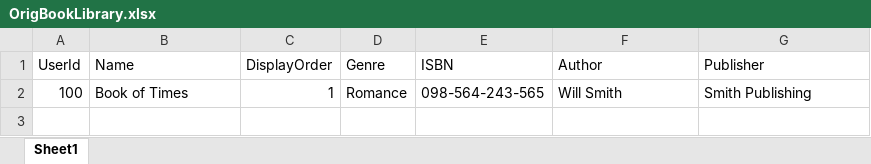
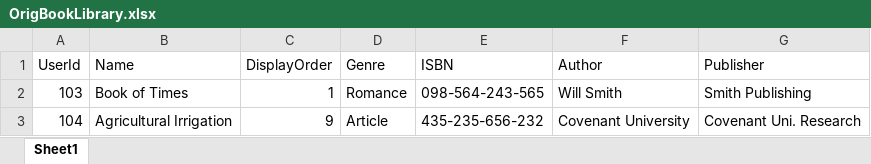
Before and after one commit to danielAdama/bulky-book, an Excel workbook: OrigBookLibrary.xlsx, sheet Sheet1, drawn as a sheet; values as stored, in another font and other column widths than the file's, no borders; the diff names each change by its address in the sheet, - before the commit and + after, or states it on an @@ line.

Commit message:
Entered entry with UserId:104

```diff
--- a/OrigBookLibrary.xlsx (sheet Sheet1)
+++ b/OrigBookLibrary.xlsx (sheet Sheet1)
-A2 (UserId): 100
+A2 (UserId): 103
+row 3: 104 | Agricultural Irrigation | 9 | Article | 435-235-656-232 | Covenant University | Covenant Uni. Research
```
